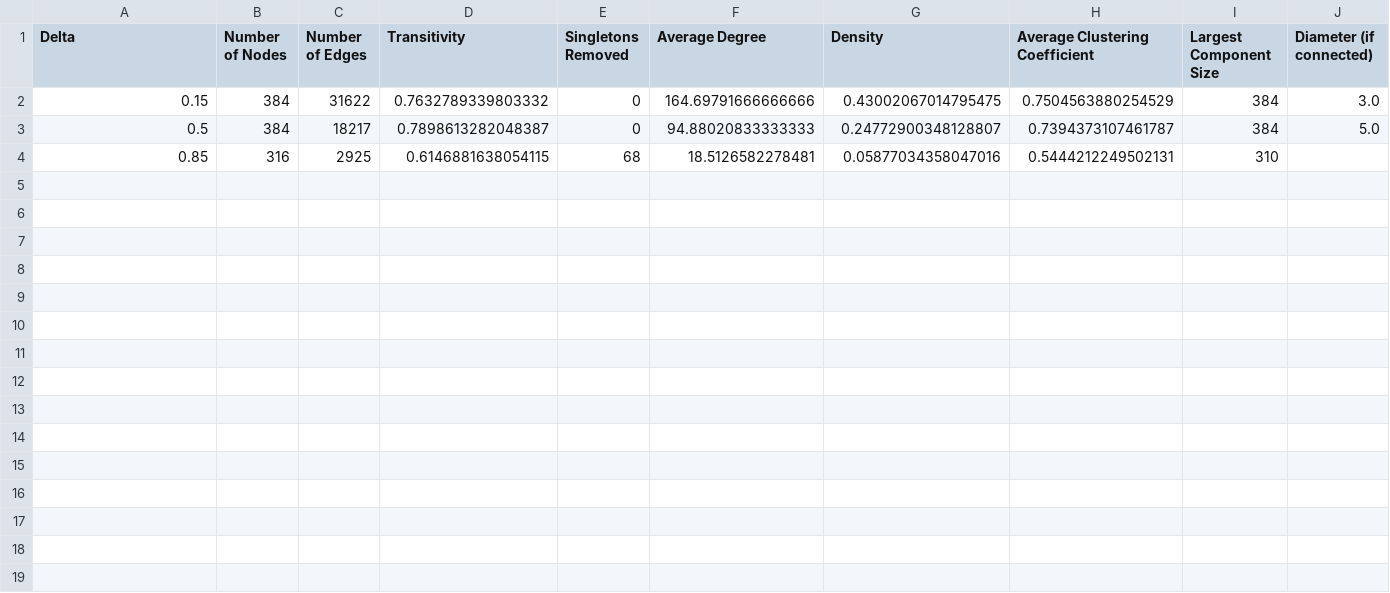
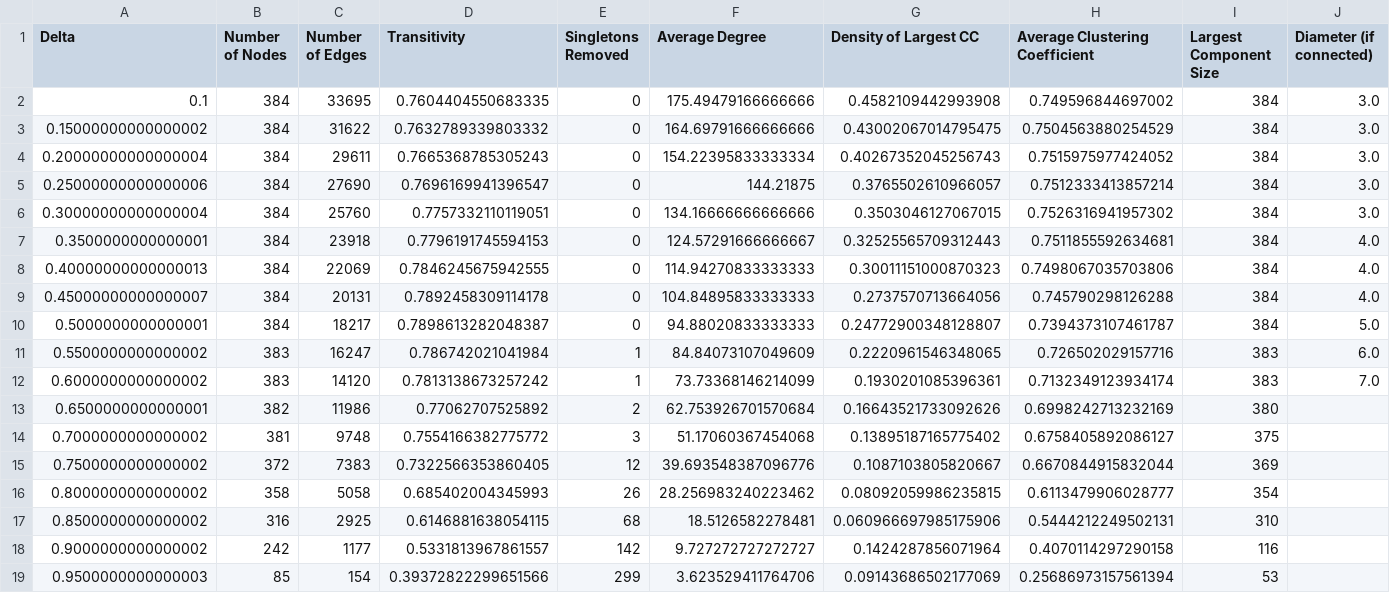
Before and after one commit to aritako/cs198-thesis, a CSV file: results/level_1/graph_properties.csv, drawn as a sheet.

```diff
--- a/results/level_1/graph_properties.csv
+++ b/results/level_1/graph_properties.csv
@@ -1,4 +1,19 @@
-Delta,Number of Nodes,Number of Edges,Transitivity,Singletons Removed,Average Degree,Density,Average Clustering Coefficient,Largest Component Size,Diameter (if connected)
-0.15,384,31622,0.7632789339803332,0,164.69791666666666,0.43002067014795475,0.7504563880254529,384,3.0
-0.5,384,18217,0.7898613282048387,0,94.88020833333333,0.24772900348128807,0.7394373107461787,384,5.0
-0.85,316,2925,0.6146881638054115,68,18.5126582278481,0.05877034358047016,0.5444212249502131,310,
+Delta,Number of Nodes,Number of Edges,Transitivity,Singletons Removed,Average Degree,Density of Largest CC,Average Clustering Coefficient,Largest Component Size,Diameter (if connected)
+0.1,384,33695,0.7604404550683335,0,175.49479166666666,0.4582109442993908,0.749596844697002,384,3.0
+0.15000000000000002,384,31622,0.7632789339803332,0,164.69791666666666,0.43002067014795475,0.7504563880254529,384,3.0
+0.20000000000000004,384,29611,0.7665368785305243,0,154.22395833333334,0.40267352045256743,0.7515975977424052,384,3.0
+0.25000000000000006,384,27690,0.7696169941396547,0,144.21875,0.3765502610966057,0.7512333413857214,384,3.0
+0.30000000000000004,384,25760,0.7757332110119051,0,134.16666666666666,0.3503046127067015,0.7526316941957302,384,3.0
+0.3500000000000001,384,23918,0.7796191745594153,0,124.57291666666667,0.32525565709312443,0.7511855592634681,384,4.0
+0.40000000000000013,384,22069,0.7846245675942555,0,114.94270833333333,0.30011151000870323,0.7498067035703806,384,4.0
+0.45000000000000007,384,20131,0.7892458309114178,0,104.84895833333333,0.2737570713664056,0.745790298126288,384,4.0
+0.5000000000000001,384,18217,0.7898613282048387,0,94.88020833333333,0.24772900348128807,0.7394373107461787,384,5.0
+0.5500000000000002,383,16247,0.786742021041984,1,84.84073107049609,0.2220961546348065,0.726502029157716,383,6.0
+0.6000000000000002,383,14120,0.7813138673257242,1,73.73368146214099,0.1930201085396361,0.7132349123934174,383,7.0
+0.6500000000000001,382,11986,0.77062707525892,2,62.753926701570684,0.16643521733092626,0.6998242713232169,380,
+0.7000000000000002,381,9748,0.7554166382775772,3,51.17060367454068,0.13895187165775402,0.6758405892086127,375,
+0.7500000000000002,372,7383,0.7322566353860405,12,39.693548387096776,0.1087103805820667,0.6670844915832044,369,
+0.8000000000000002,358,5058,0.685402004345993,26,28.256983240223462,0.08092059986235815,0.6113479906028777,354,
+0.8500000000000002,316,2925,0.6146881638054115,68,18.5126582278481,0.060966697985175906,0.5444212249502131,310,
+0.9000000000000002,242,1177,0.5331813967861557,142,9.727272727272727,0.1424287856071964,0.4070114297290158,116,
+0.9500000000000003,85,154,0.39372822299651566,299,3.623529411764706,0.09143686502177069,0.25686973157561394,53,
```
Also changed, not shown: results/level_1/community_detection_results/level1_cd_results.csv, results/level_2/graph_properties.csv, 53 other files.
